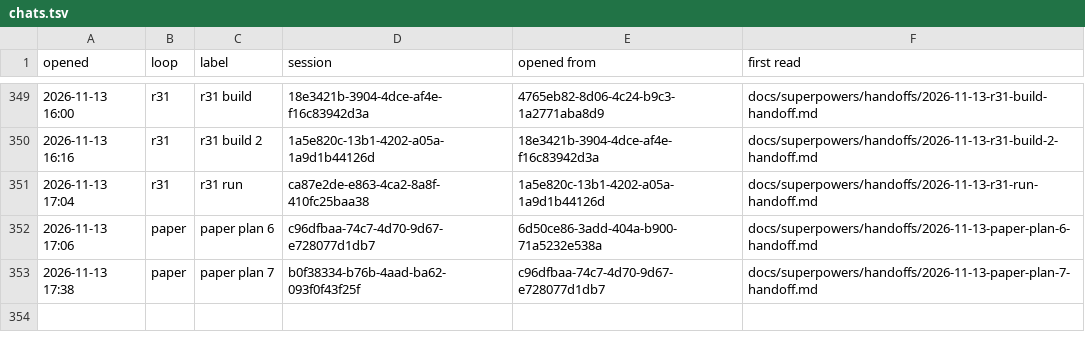
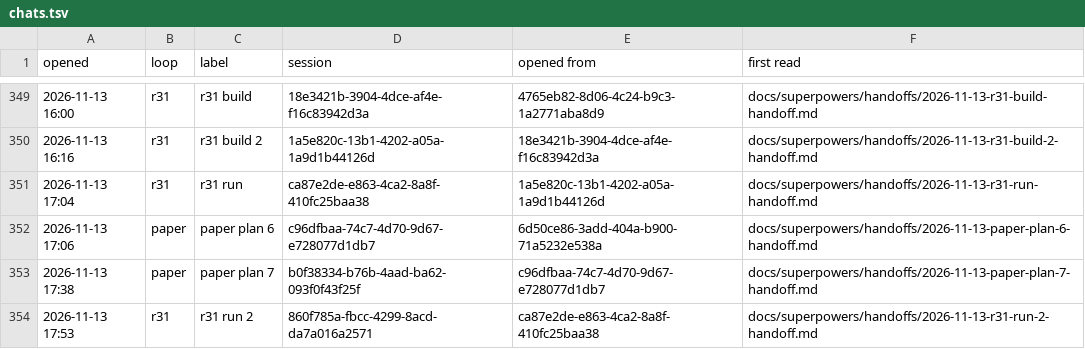
Before and after one commit to AugustOxQ/CoSiR, a TSV file: docs/superpowers/handoffs/chats.tsv, drawn as a sheet; only a part is shown, gaps mark what is left out.

```diff
--- a/docs/superpowers/handoffs/chats.tsv
+++ b/docs/superpowers/handoffs/chats.tsv
@@ -353 +353,2 @@ opened	loop	label	session	opened from	first read
 2026-11-13 17:38	paper	paper plan 7	b0f38334-b76b-4aad-ba62-093f0f43f25f	c96dfbaa-74c7-4d70-9d67-e728077d1db7	docs/superpowers/handoffs/2026-11-13-paper-plan-7-handoff.md
+2026-11-13 17:53	r31	r31 run 2	860f785a-fbcc-4299-8acd-da7a016a2571	ca87e2de-e863-4ca2-8a8f-410fc25baa38	docs/superpowers/handoffs/2026-11-13-r31-run-2-handoff.md
```
Also changed, not shown: 1 other file.
